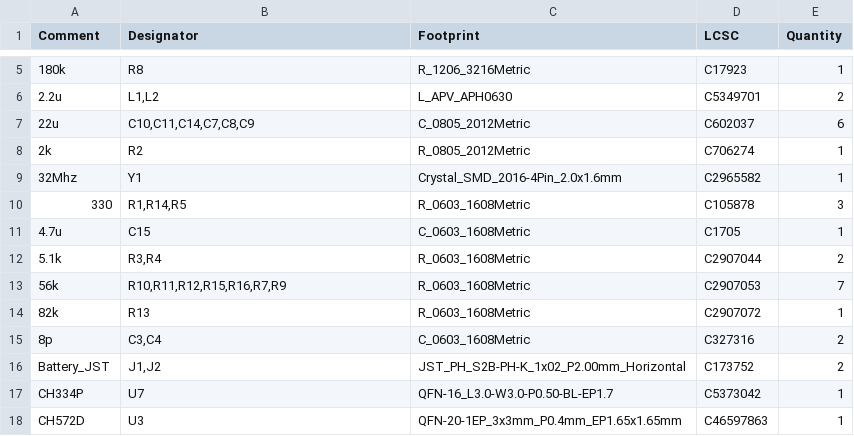
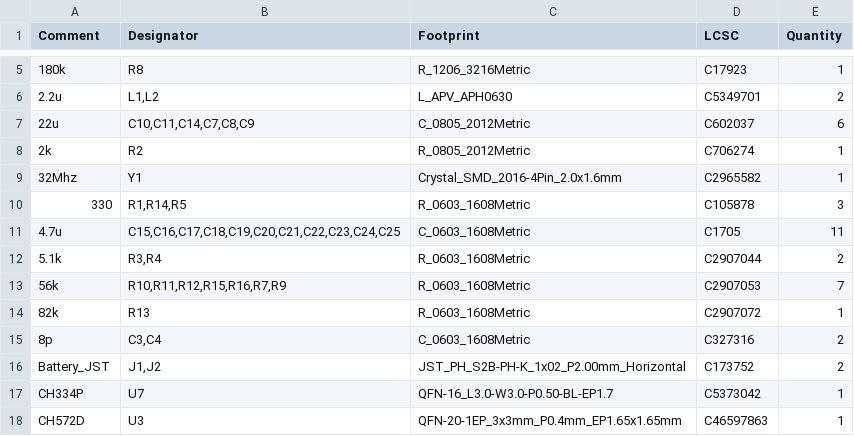
Before and after one commit to tobycm/divine-light, a CSV file: pcb/jlcpcb/production_files/BOM-divine-light.csv, drawn as a sheet; only a part is shown, gaps mark what is left out.

```diff
--- a/pcb/jlcpcb/production_files/BOM-divine-light.csv
+++ b/pcb/jlcpcb/production_files/BOM-divine-light.csv
@@ -10,3 +10,3 @@ Comment,Designator,Footprint,LCSC,Quantity
 330,"R1,R14,R5",R_0603_1608Metric,C105878,3
-4.7u,C15,C_0603_1608Metric,C1705,1
+4.7u,"C15,C16,C17,C18,C19,C20,C21,C22,C23,C24,C25",C_0603_1608Metric,C1705,11
 5.1k,"R3,R4",R_0603_1608Metric,C2907044,2
```
Also changed, not shown: pcb/jlcpcb/production_files/CPL-divine-light.csv, 6 other files.
